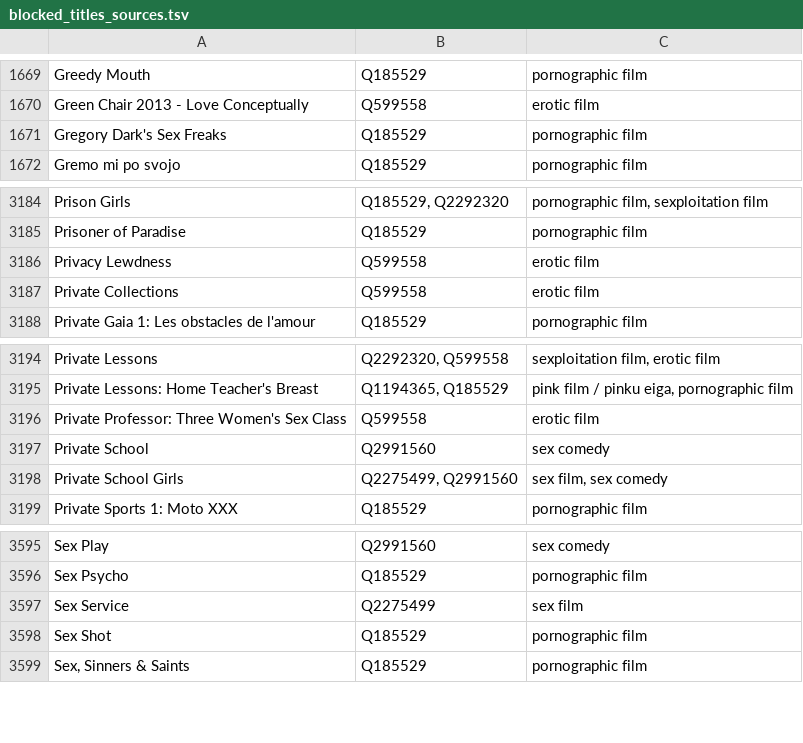
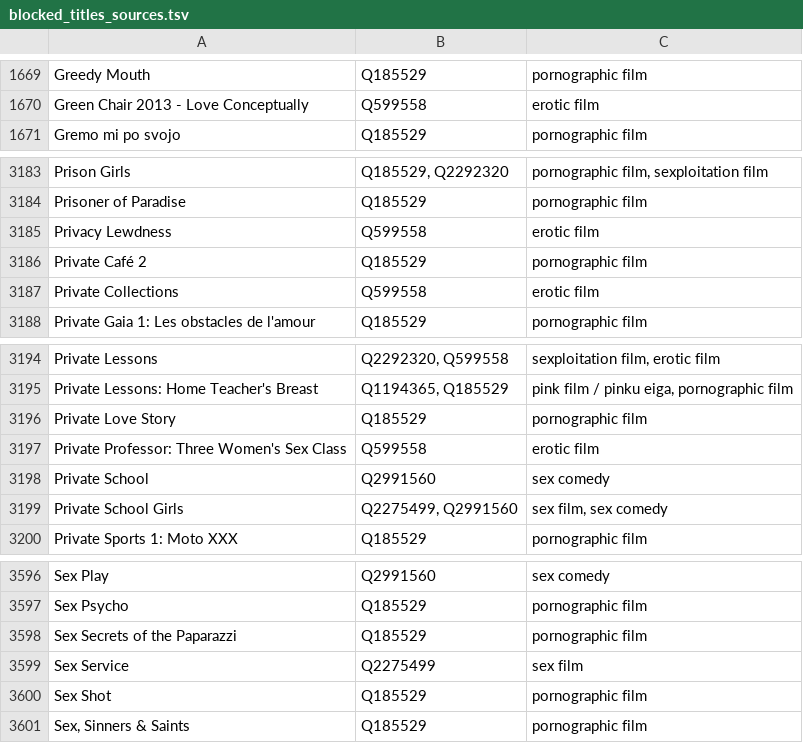
Before and after one commit to italesawy-droid/familyblocker-lists, a TSV file: blocked_titles_sources.tsv, drawn as a sheet; only a part is shown, gaps mark what is left out.

```diff
--- a/blocked_titles_sources.tsv
+++ b/blocked_titles_sources.tsv
@@ -1670,3 +1670,2 @@ Greedy Mouth	Q185529	pornographic film
 Green Chair 2013 - Love Conceptually	Q599558	erotic film
-Gregory Dark's Sex Freaks	Q185529	pornographic film
 Gremo mi po svojo	Q185529	pornographic film
@@ -3186,2 +3185,3 @@ Prisoner of Paradise	Q185529	pornographic film
 Privacy Lewdness	Q599558	erotic film
+Private Café 2	Q185529	pornographic film
 Private Collections	Q599558	erotic film
@@ -3195,2 +3195,3 @@ Private Lessons	Q2292320, Q599558	sexploitation film, erotic film
 Private Lessons: Home Teacher's Breast	Q1194365, Q185529	pink film / pinku eiga, pornographic film
+Private Love Story	Q185529	pornographic film
 Private Professor: Three Women's Sex Class	Q599558	erotic film
@@ -3596,2 +3597,3 @@ Sex Play	Q2991560	sex comedy
 Sex Psycho	Q185529	pornographic film
+Sex Secrets of the Paparazzi	Q185529	pornographic film
 Sex Service	Q2275499	sex film
```
Also changed, not shown: 4 other files.
